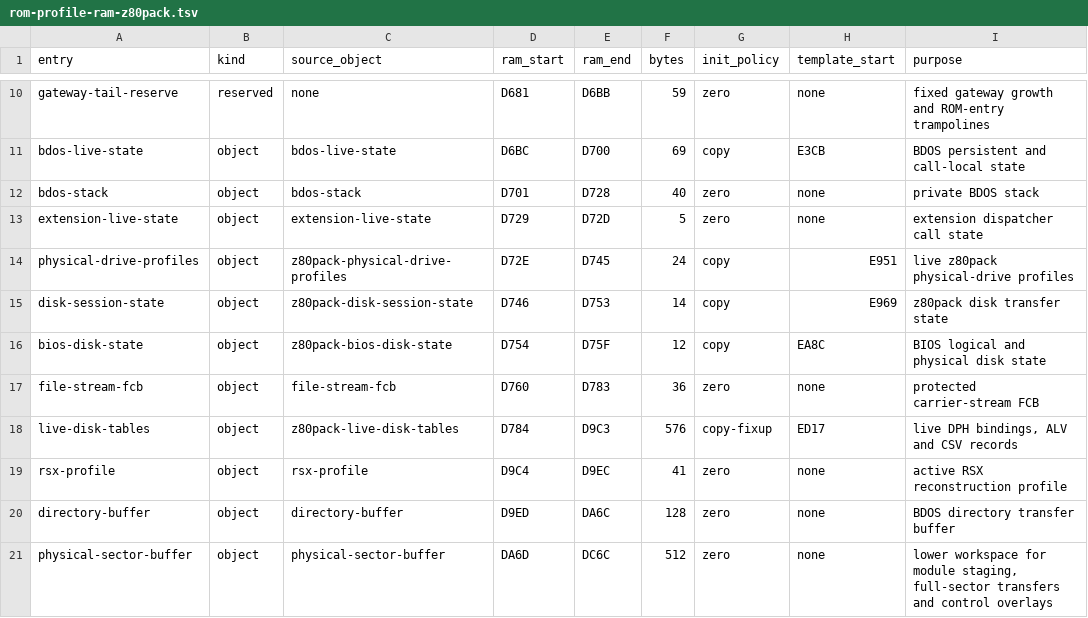
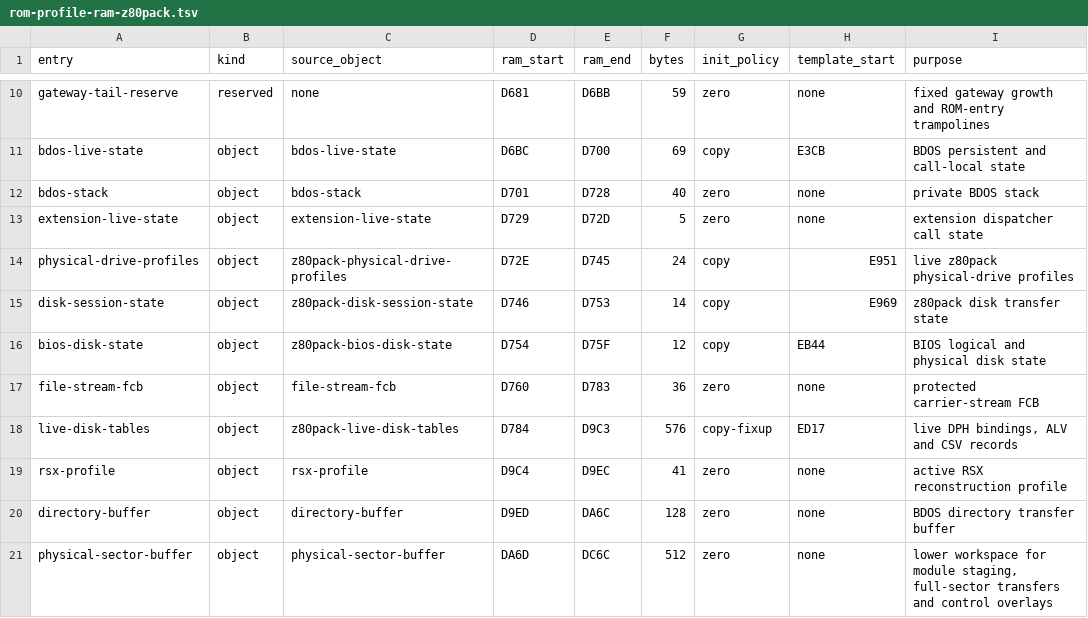
Before and after one commit to CPMArchives/BetterCPM, a TSV file: metadata/rom-profile-ram-z80pack.tsv, drawn as a sheet; only a part is shown, gaps mark what is left out.

```diff
--- a/metadata/rom-profile-ram-z80pack.tsv
+++ b/metadata/rom-profile-ram-z80pack.tsv
@@ -15,3 +15,3 @@ physical-drive-profiles	object	z80pack-physical-drive-profiles	D72E	D745	24	copy
 disk-session-state	object	z80pack-disk-session-state	D746	D753	14	copy	E969	z80pack disk transfer state
-bios-disk-state	object	z80pack-bios-disk-state	D754	D75F	12	copy	EA8C	BIOS logical and physical disk state
+bios-disk-state	object	z80pack-bios-disk-state	D754	D75F	12	copy	EB44	BIOS logical and physical disk state
 file-stream-fcb	object	file-stream-fcb	D760	D783	36	zero	none	protected carrier-stream FCB
```
Also changed, not shown: metadata/rom-ram-ownership.tsv, metadata/subsystem-versions.tsv, 40 other files.
